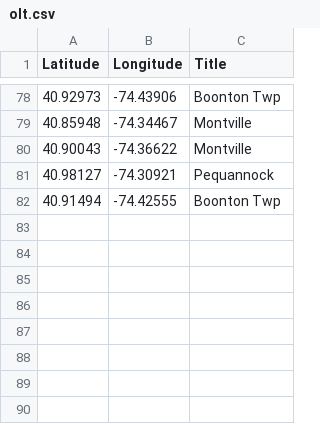
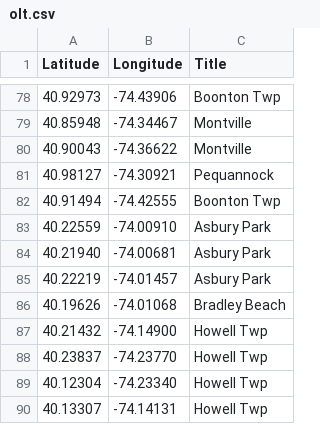
Before and after one commit to Bobcat00/olt_nj, a CSV file: olt.csv, drawn as a sheet; only a part is shown, gaps mark what is left out; the diff names each change by its address in the sheet, - before the commit and + after, or states it on an @@ line.

Commit message:
Add Asbury Park, Bradley Beach, and Howell Twp

```diff
--- a/olt.csv
+++ b/olt.csv
+row 83: 40.22559 | -74.00910 | Asbury Park
+row 84: 40.21940 | -74.00681 | Asbury Park
+row 85: 40.22219 | -74.01457 | Asbury Park
+row 86: 40.19626 | -74.01068 | Bradley Beach
+row 87: 40.21432 | -74.14900 | Howell Twp
+row 88: 40.23837 | -74.23770 | Howell Twp
+row 89: 40.12304 | -74.23340 | Howell Twp
+row 90: 40.13307 | -74.14131 | Howell Twp
```
